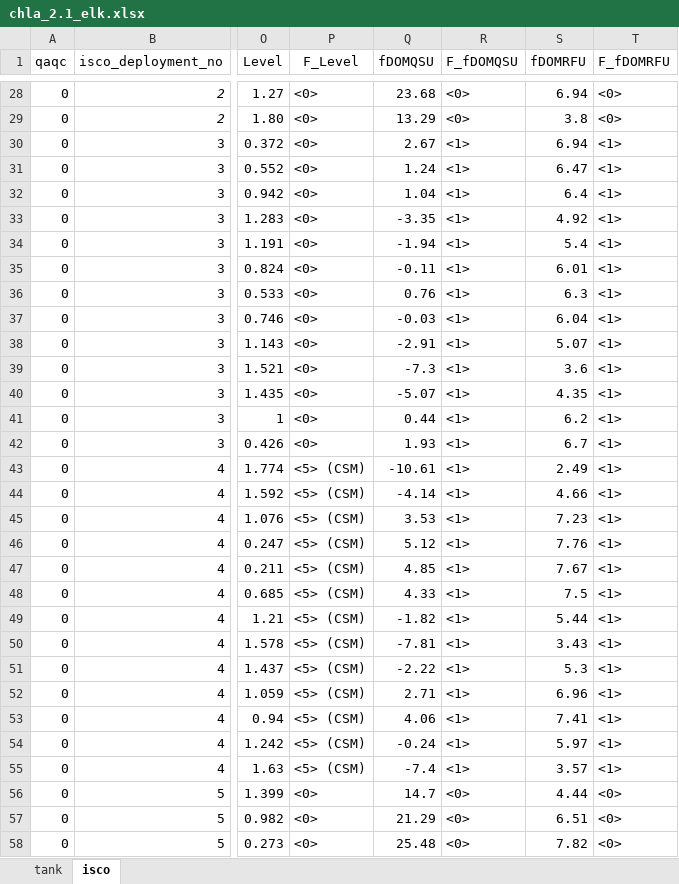
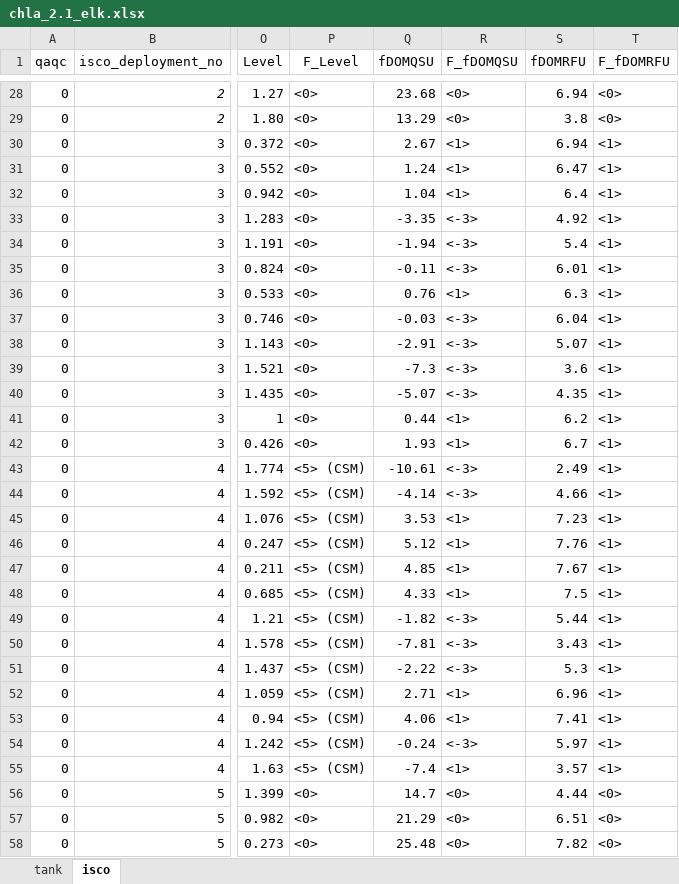
Before and after one commit to skdunnigan/chla-nerrs-catalyst, an Excel workbook: analysis/chla_2.1_elk.xlsx, sheet isco, drawn as a sheet; only a part is shown, gaps mark what is left out; values as stored, in another font and other column widths than the file's, no borders; the diff names each change by its address in the sheet, - before the commit and + after, or states it on an @@ line.

Commit message:
edited data

```diff
--- a/analysis/chla_2.1_elk.xlsx (sheet isco)
+++ b/analysis/chla_2.1_elk.xlsx (sheet isco)
-R33:R35 (F_fDOMQSU): <1>
+R33:R35 (F_fDOMQSU): <-3>
-R37:R40 (F_fDOMQSU): <1>
+R37:R40 (F_fDOMQSU): <-3>
-R43:R44 (F_fDOMQSU): <1>
+R43:R44 (F_fDOMQSU): <-3>
-R49:R51 (F_fDOMQSU): <1>
+R49:R51 (F_fDOMQSU): <-3>
-R54 (F_fDOMQSU): <1>
+R54 (F_fDOMQSU): <-3>
```
